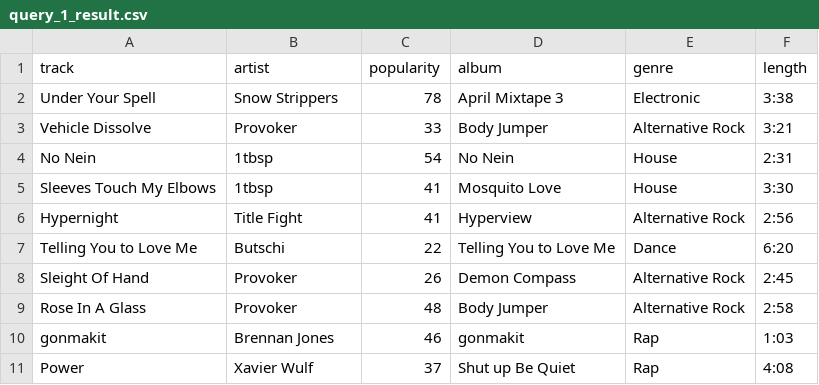
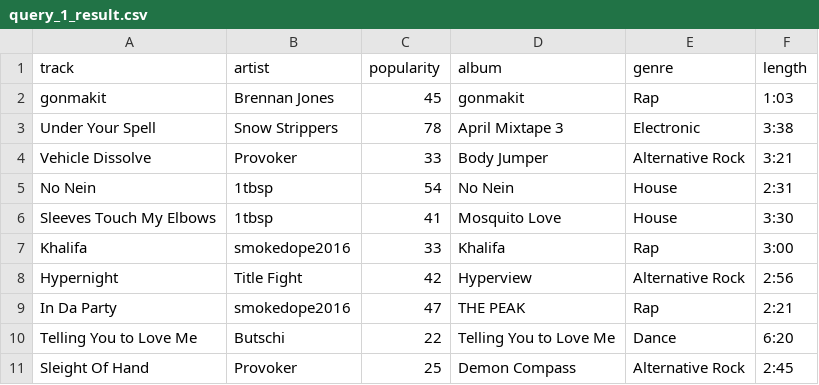
Before and after one commit to spenbernal/Spotify-Listening-History, a CSV file: query_1_result.csv, drawn as a sheet.

Commit message:
new query results from correct data

```diff
--- a/query_1_result.csv
+++ b/query_1_result.csv
@@ -1,2 +1,3 @@
 track,artist,popularity,album,genre,length
+gonmakit,Brennan Jones,45,gonmakit,Rap,1:03
 Under Your Spell,Snow Strippers,78,April Mixtape 3,Electronic,3:38
@@ -5,7 +6,6 @@ No Nein,1tbsp,54,No Nein,House,2:31
 Sleeves Touch My Elbows,1tbsp,41,Mosquito Love,House,3:30
-Hypernight,Title Fight,41,Hyperview,Alternative Rock,2:56
+Khalifa,smokedope2016,33,Khalifa,Rap,3:00
+Hypernight,Title Fight,42,Hyperview,Alternative Rock,2:56
+In Da Party,smokedope2016,47,THE PEAK,Rap,2:21
 Telling You to Love Me,Butschi,22,Telling You to Love Me,Dance,6:20
-Sleight Of Hand,Provoker,26,Demon Compass,Alternative Rock,2:45
-Rose In A Glass,Provoker,48,Body Jumper,Alternative Rock,2:58
-gonmakit,Brennan Jones,46,gonmakit,Rap,1:03
-Power,Xavier Wulf,37,Shut up Be Quiet,Rap,4:08
+Sleight Of Hand,Provoker,25,Demon Compass,Alternative Rock,2:45
```
Also changed, not shown: query_2_result.csv, query_3_result.csv, 2 other files.
